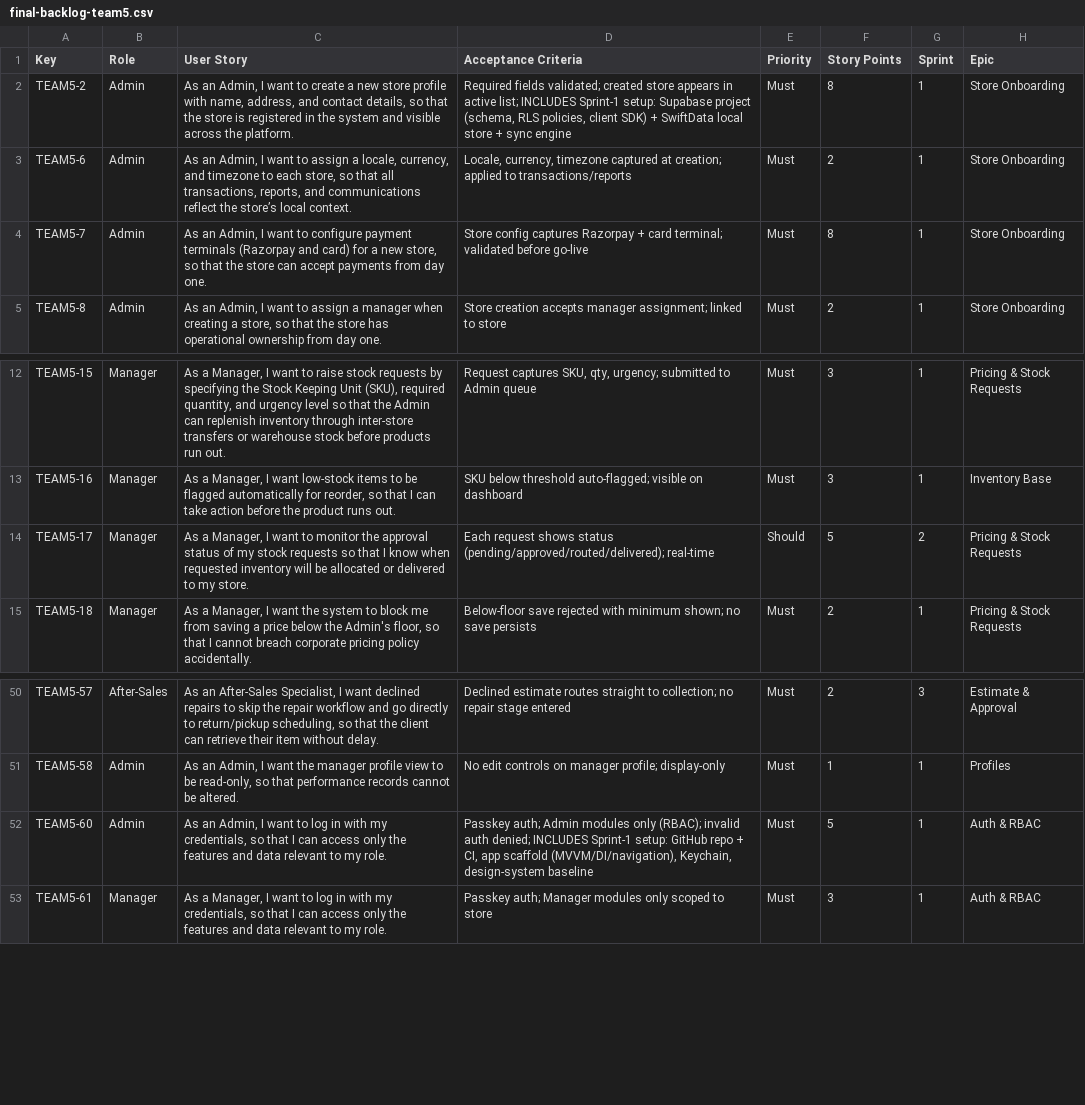
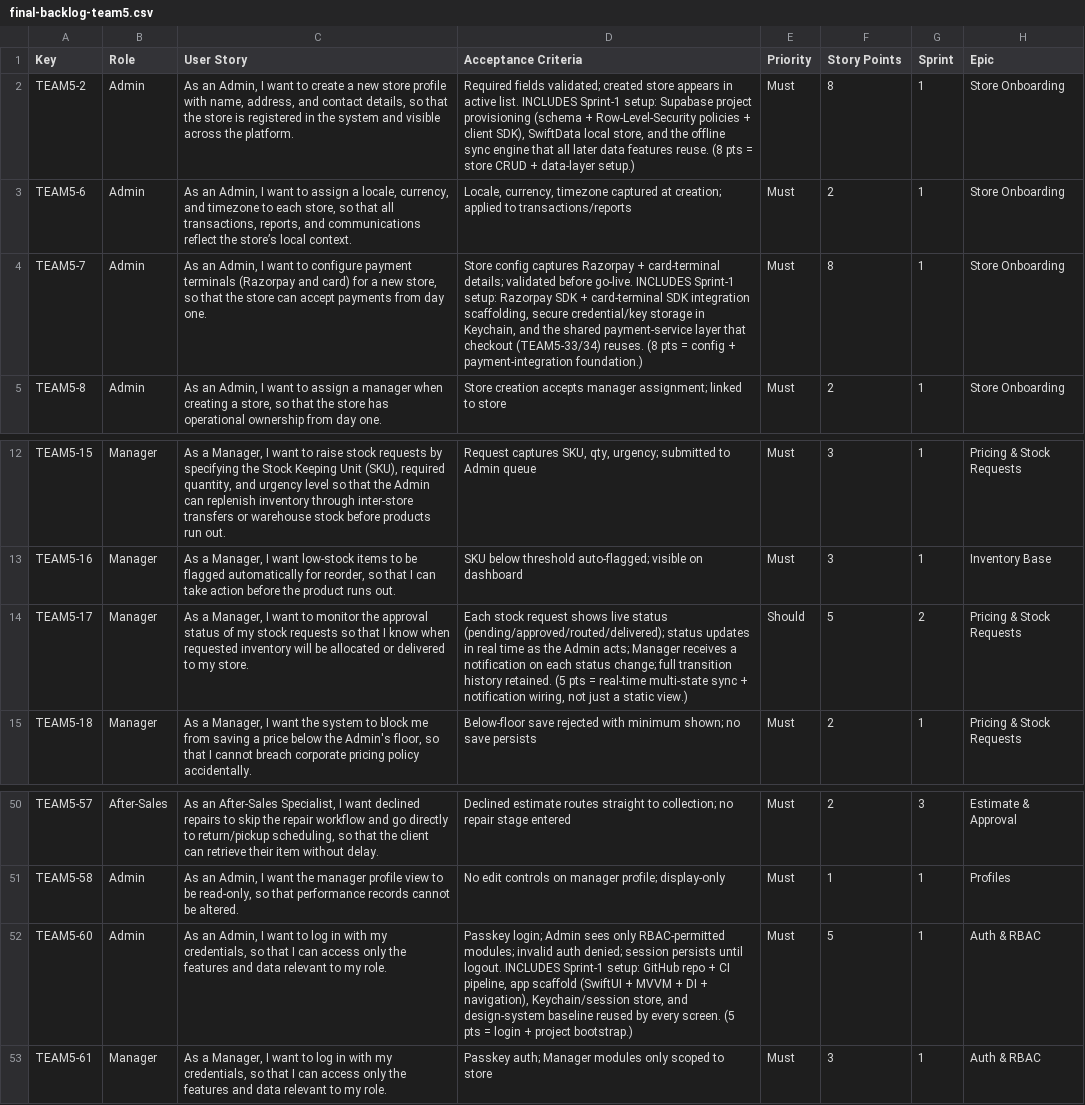
Before and after one commit to aryavansh19/rsms, a CSV file: .kiro/specs/retail-store-management/final-backlog-team5.csv, drawn as a sheet; only a part is shown, gaps mark what is left out.

Commit message:
Update acceptance criteria to reflect embedded setup for raised-point stories (2,7,17,60)

```diff
--- a/.kiro/specs/retail-store-management/final-backlog-team5.csv
+++ b/.kiro/specs/retail-store-management/final-backlog-team5.csv
@@ -1,5 +1,5 @@
 Key,Role,User Story,Acceptance Criteria,Priority,Story Points,Sprint,Epic
-TEAM5-2,Admin,"As an Admin, I want to create a new store profile with name, address, and contact details, so that the store is registered in the system and visible across the platform.","Required fields validated; created store appears in active list; INCLUDES Sprint-1 setup: Supabase project (schema, RLS policies, client SDK) + SwiftData local store + sync engine",Must,8,1,Store Onboarding
+TEAM5-2,Admin,"As an Admin, I want to create a new store profile with name, address, and contact details, so that the store is registered in the system and visible across the platform.","Required fields validated; created store appears in active list. INCLUDES Sprint-1 setup: Supabase project provisioning (schema + Row-Level-Security policies + client SDK), SwiftData local store, and the offline sync engine that all later data features reuse. (8 pts = store CRUD + data-layer setup.)",Must,8,1,Store Onboarding
 TEAM5-6,Admin,"As an Admin, I want to assign a locale, currency, and timezone to each store, so that all transactions, reports, and communications reflect the store’s local context.","Locale, currency, timezone captured at creation; applied to transactions/reports",Must,2,1,Store Onboarding
-TEAM5-7,Admin,"As an Admin, I want to configure payment terminals (Razorpay and card) for a new store, so that the store can accept payments from day one.",Store config captures Razorpay + card terminal; validated before go-live,Must,8,1,Store Onboarding
+TEAM5-7,Admin,"As an Admin, I want to configure payment terminals (Razorpay and card) for a new store, so that the store can accept payments from day one.","Store config captures Razorpay + card-terminal details; validated before go-live. INCLUDES Sprint-1 setup: Razorpay SDK + card-terminal SDK integration scaffolding, secure credential/key storage in Keychain, and the shared payment-service layer that checkout (TEAM5-33/34) reuses. (8 pts = config + payment-integration foundation.)",Must,8,1,Store Onboarding
 TEAM5-8,Admin,"As an Admin, I want to assign a manager when creating a store, so that the store has operational ownership from day one.",Store creation accepts manager assignment; linked to store,Must,2,1,Store Onboarding
@@ -13,3 +13,3 @@ TEAM5-15,Manager,"As a Manager, I want to raise stock requests by specifying the
 TEAM5-16,Manager,"As a Manager, I want low-stock items to be flagged automatically for reorder, so that I can take action before the product runs out.",SKU below threshold auto-flagged; visible on dashboard,Must,3,1,Inventory Base
-TEAM5-17,Manager,"As a Manager, I want to monitor the approval status of my stock requests so that I know when requested inventory will be allocated or delivered to my store.",Each request shows status (pending/approved/routed/delivered); real-time,Should,5,2,Pricing & Stock Requests
+TEAM5-17,Manager,"As a Manager, I want to monitor the approval status of my stock requests so that I know when requested inventory will be allocated or delivered to my store.","Each stock request shows live status (pending/approved/routed/delivered); status updates in real time as the Admin acts; Manager receives a notification on each status change; full transition history retained. (5 pts = real-time multi-state sync + notification wiring, not just a static view.)",Should,5,2,Pricing & Stock Requests
 TEAM5-18,Manager,"As a Manager, I want the system to block me from saving a price below the Admin's floor, so that I cannot breach corporate pricing policy accidentally.",Below-floor save rejected with minimum shown; no save persists,Must,2,1,Pricing & Stock Requests
@@ -51,3 +51,3 @@ TEAM5-57,After-Sales,"As an After-Sales Specialist, I want declined repairs to s
 TEAM5-58,Admin,"As an Admin, I want the manager profile view to be read-only, so that performance records cannot be altered.",No edit controls on manager profile; display-only,Must,1,1,Profiles
-TEAM5-60,Admin,"As an Admin, I want to log in with my credentials, so that I can access only the features and data relevant to my role.","Passkey auth; Admin modules only (RBAC); invalid auth denied; INCLUDES Sprint-1 setup: GitHub repo + CI, app scaffold (MVVM/DI/navigation), Keychain, design-system baseline",Must,5,1,Auth & RBAC
+TEAM5-60,Admin,"As an Admin, I want to log in with my credentials, so that I can access only the features and data relevant to my role.","Passkey login; Admin sees only RBAC-permitted modules; invalid auth denied; session persists until logout. INCLUDES Sprint-1 setup: GitHub repo + CI pipeline, app scaffold (SwiftUI + MVVM + DI + navigation), Keychain/session store, and design-system baseline reused by every screen. (5 pts = login + project bootstrap.)",Must,5,1,Auth & RBAC
 TEAM5-61,Manager,"As a Manager, I want to log in with my credentials, so that I can access only the features and data relevant to my role.",Passkey auth; Manager modules only scoped to store,Must,3,1,Auth & RBAC
```
